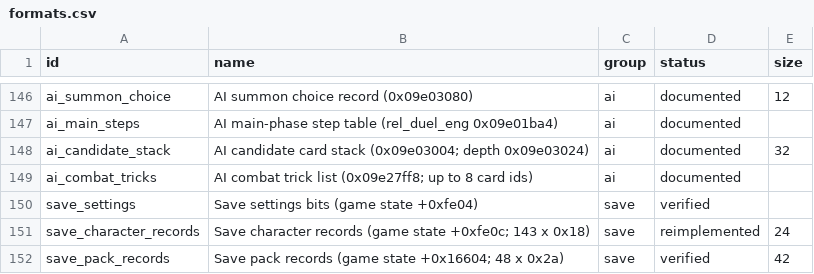
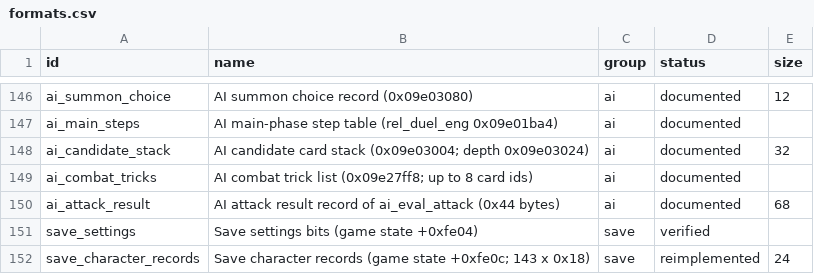
Before and after one commit to Tim-campy/ygo-gx-tagforce3-re, a CSV file: re/formats.csv, drawn as a sheet; only a part is shown, gaps mark what is left out; the shorter side is filled out with more unchanged rows.

```diff
--- a/re/formats.csv
+++ b/re/formats.csv
@@ -149,2 +149,3 @@ ai_candidate_stack,AI candidate card stack (0x09e03004; depth 0x09e03024),ai,doc
 ai_combat_tricks,AI combat trick list (0x09e27ff8; up to 8 card ids),ai,documented,
+ai_attack_result,AI attack result record of ai_eval_attack (0x44 bytes),ai,documented,68
 save_settings,Save settings bits (game state +0xfe04),save,verified,
```
Also changed, not shown: 4 other files.
